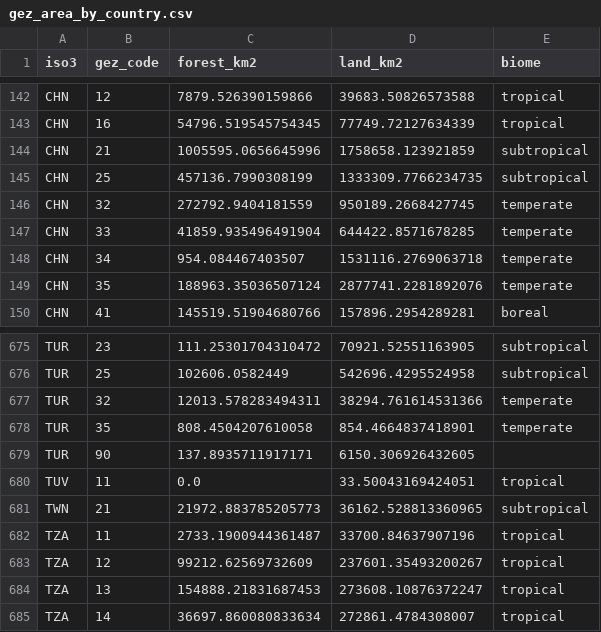
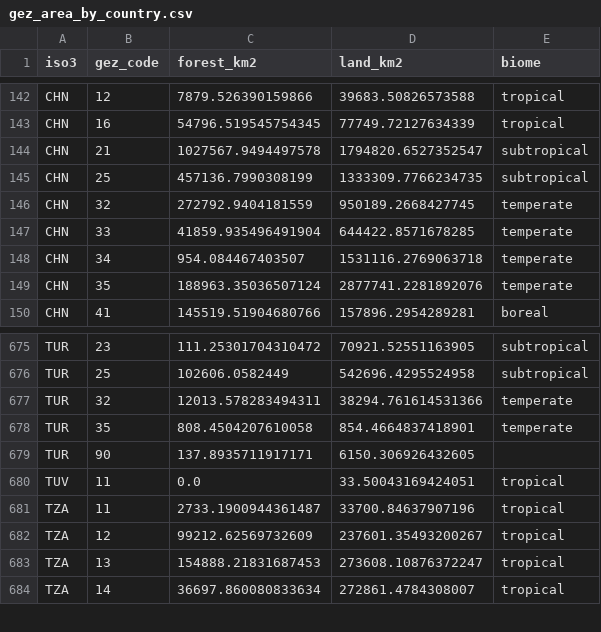
Before and after one commit to aurvl/ncw, a CSV file: data_source/summary/gez_area_by_country.csv, drawn as a sheet; only a part is shown, gaps mark what is left out.

```diff
--- a/data_source/summary/gez_area_by_country.csv
+++ b/data_source/summary/gez_area_by_country.csv
@@ -143,3 +143,3 @@ CHN,12,7879.526390159866,39683.50826573588,tropical
 CHN,16,54796.519545754345,77749.72127634339,tropical
-CHN,21,1005595.0656645996,1758658.123921859,subtropical
+CHN,21,1027567.9494497578,1794820.6527352547,subtropical
 CHN,25,457136.7990308199,1333309.7766234735,subtropical
@@ -680,3 +680,2 @@ TUR,90,137.8935711917171,6150.306926432605,
 TUV,11,0.0,33.50043169424051,tropical
-TWN,21,21972.883785205773,36162.528813360965,subtropical
 TZA,11,2733.1900944361487,33700.84637907196,tropical
```
Also changed, not shown: data_source/summary/bcw_draw_alignment.csv, data_source/summary/biome_rates.csv, 19 other files.
